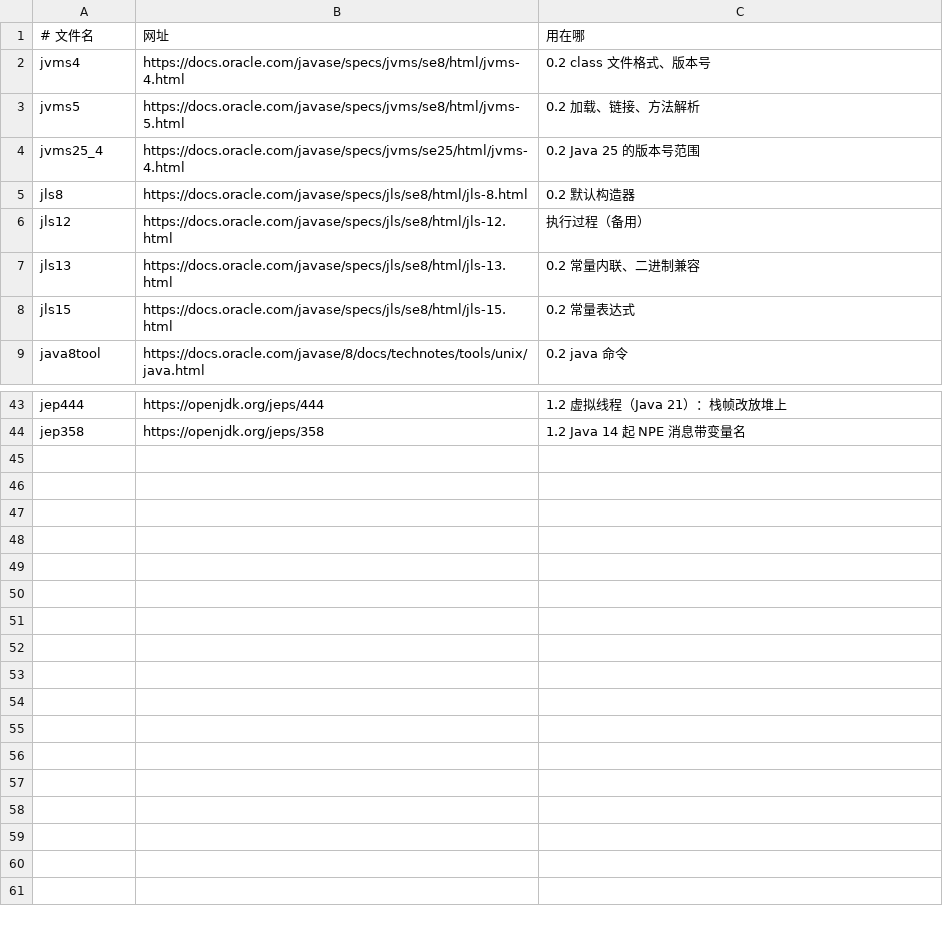
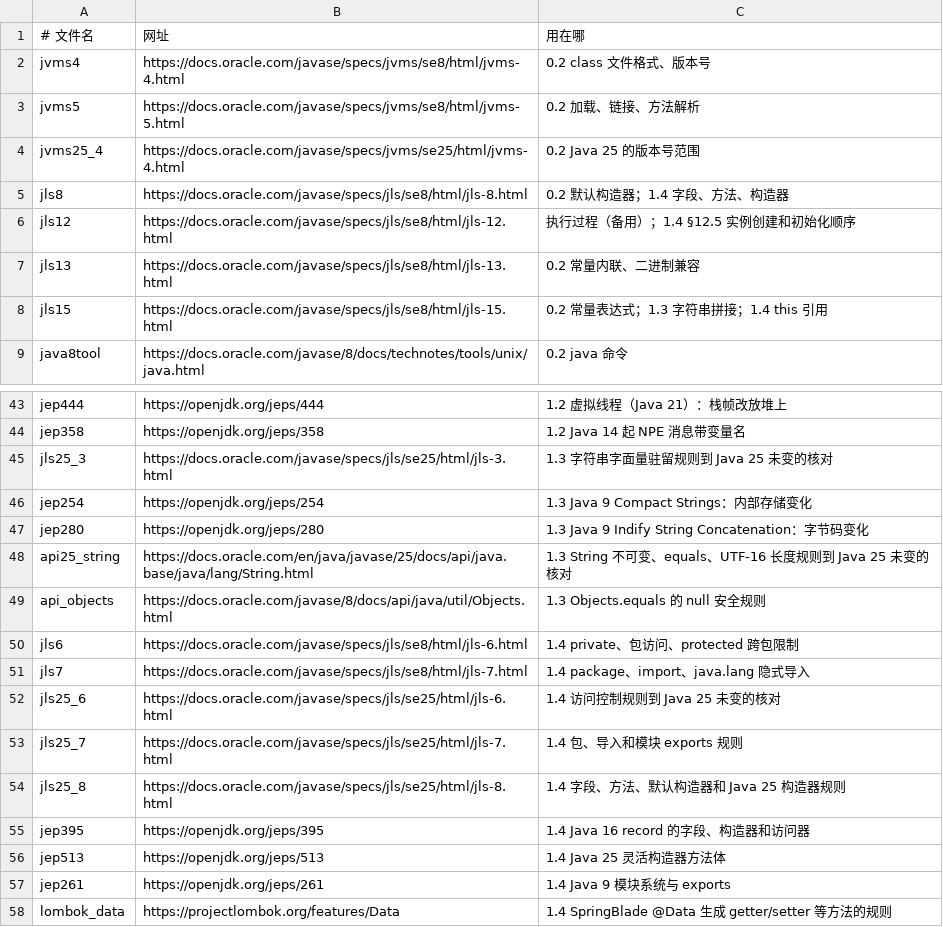
Before and after one commit to wangx7/cs-crash-course, a TSV file: local/refs/SOURCES.tsv, drawn as a sheet; only a part is shown, gaps mark what is left out.

Commit message:
feat: Add new examples and updates for Java concepts in sections 1.3 and 1.4
- Updated READY set in index.html to include new examples.
- Added Concat.java demonstrating string concatenation methods.
- Added EqualsNull.java to illustrate null handling with equals.
- Introduced ImmutableString.java to show string immutability and method effects.
- Created Utf16.java to explore UTF-16 string handling.
- Added Encapsulation.java to demonstrate encapsulation principles.
- Introduced Construction.java to explain constructor behavior.
- Added MethodsAndThis.java to illustrate the use of 'this' in methods.
- Created MissingNoArg.java to show compilation error for missing no-arg constructor.
- Added examples for access control with SamePackage.java, OtherPackage.java, and ProtectedChild.java.
- Included error examples for access violations in OtherPackageError.java and ProtectedChildError.java.
- Updated README.md files for sections 1.3 and 1.4 with descriptions of new examples and usage instructions.

```diff
--- a/local/refs/SOURCES.tsv
+++ b/local/refs/SOURCES.tsv
@@ -4,6 +4,6 @@ jvms5	https://docs.oracle.com/javase/specs/jvms/se8/html/jvms-5.html	0.2 加载
 jvms25_4	https://docs.oracle.com/javase/specs/jvms/se25/html/jvms-4.html	0.2 Java 25 的版本号范围
-jls8	https://docs.oracle.com/javase/specs/jls/se8/html/jls-8.html	0.2 默认构造器
-jls12	https://docs.oracle.com/javase/specs/jls/se8/html/jls-12.html	执行过程（备用）
+jls8	https://docs.oracle.com/javase/specs/jls/se8/html/jls-8.html	0.2 默认构造器；1.4 字段、方法、构造器
+jls12	https://docs.oracle.com/javase/specs/jls/se8/html/jls-12.html	执行过程（备用）；1.4 §12.5 实例创建和初始化顺序
 jls13	https://docs.oracle.com/javase/specs/jls/se8/html/jls-13.html	0.2 常量内联、二进制兼容
-jls15	https://docs.oracle.com/javase/specs/jls/se8/html/jls-15.html	0.2 常量表达式
+jls15	https://docs.oracle.com/javase/specs/jls/se8/html/jls-15.html	0.2 常量表达式；1.3 字符串拼接；1.4 this 引用
 java8tool	https://docs.oracle.com/javase/8/docs/technotes/tools/unix/java.html	0.2 java 命令
@@ -44 +44,15 @@ jep444	https://openjdk.org/jeps/444	1.2 虚拟线程（Java 21）：栈帧改放
 jep358	https://openjdk.org/jeps/358	1.2 Java 14 起 NPE 消息带变量名
+jls25_3	https://docs.oracle.com/javase/specs/jls/se25/html/jls-3.html	1.3 字符串字面量驻留规则到 Java 25 未变的核对
+jep254	https://openjdk.org/jeps/254	1.3 Java 9 Compact Strings：内部存储变化
+jep280	https://openjdk.org/jeps/280	1.3 Java 9 Indify String Concatenation：字节码变化
+api25_string	https://docs.oracle.com/en/java/javase/25/docs/api/java.base/java/lang/String.html	1.3 String 不可变、equals、UTF-16 长度规则到 Java 25 未变的核对
+api_objects	https://docs.oracle.com/javase/8/docs/api/java/util/Objects.html	1.3 Objects.equals 的 null 安全规则
+jls6	https://docs.oracle.com/javase/specs/jls/se8/html/jls-6.html	1.4 private、包访问、protected 跨包限制
+jls7	https://docs.oracle.com/javase/specs/jls/se8/html/jls-7.html	1.4 package、import、java.lang 隐式导入
+jls25_6	https://docs.oracle.com/javase/specs/jls/se25/html/jls-6.html	1.4 访问控制规则到 Java 25 未变的核对
+jls25_7	https://docs.oracle.com/javase/specs/jls/se25/html/jls-7.html	1.4 包、导入和模块 exports 规则
+jls25_8	https://docs.oracle.com/javase/specs/jls/se25/html/jls-8.html	1.4 字段、方法、默认构造器和 Java 25 构造器规则
+jep395	https://openjdk.org/jeps/395	1.4 Java 16 record 的字段、构造器和访问器
+jep513	https://openjdk.org/jeps/513	1.4 Java 25 灵活构造器方法体
+jep261	https://openjdk.org/jeps/261	1.4 Java 9 模块系统与 exports
+lombok_data	https://projectlombok.org/features/Data	1.4 SpringBlade @Data 生成 getter/setter 等方法的规则
```
Also changed, not shown: 40 other files.
